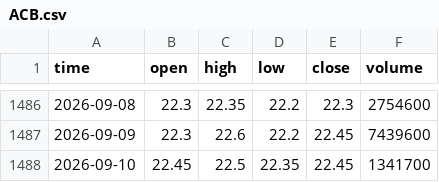
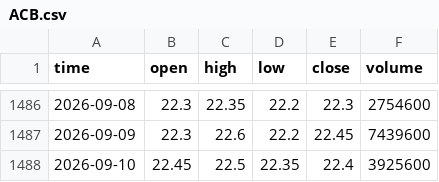
Before and after one commit to HoangNguyetHa0310/StockNews, a CSV file: data_cache/ACB.csv, drawn as a sheet; only a part is shown, gaps mark what is left out.

```diff
--- a/data_cache/ACB.csv
+++ b/data_cache/ACB.csv
@@ -1487,2 +1487,2 @@ time,open,high,low,close,volume
 2026-09-09,22.3,22.6,22.2,22.45,7439600
-2026-09-10,22.45,22.5,22.35,22.45,1341700
+2026-09-10,22.45,22.5,22.35,22.4,3925600
```
Also changed, not shown: data_cache/BID.csv, data_cache/BVH.csv, 14 other files.
